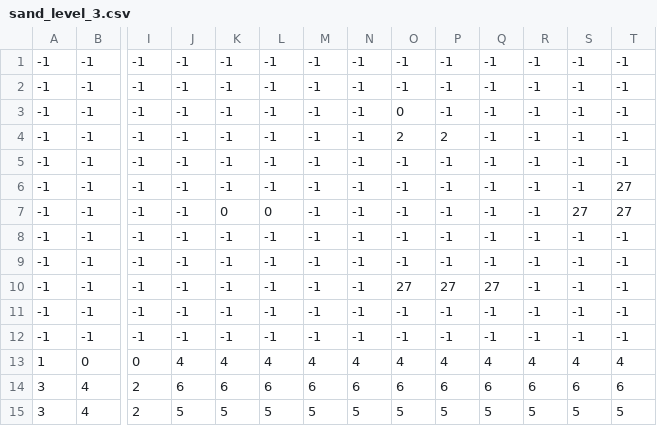
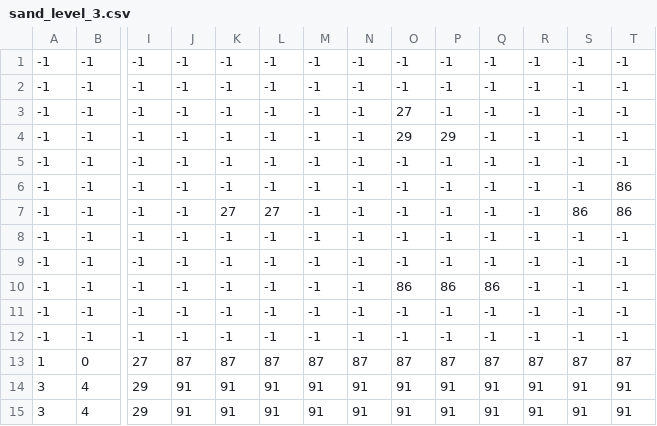
Before and after one commit to Olivi3rCar/BallGameMaster, a CSV file: Levels/sand_level_3.csv, drawn as a sheet; only a part is shown, gaps mark what is left out; removed rows and columns are numbered as before the commit, all else as after; rows hold the shown columns only; the diff names each change by its address in the sheet, - before the commit and + after, or states it on an @@ line.

```diff
--- a/Levels/sand_level_3.csv
+++ b/Levels/sand_level_3.csv
-O3: 0
+O3: 27
-O4: 2
+O4: 29
-P4: 2
+P4: 29
-T6:T7: 27
+T6:T7: 86
-K7: 0
+K7: 27
-L7: 0
+L7: 27
-S7: 27
+S7: 86
-O10: 27
+O10: 86
-P10: 27
+P10: 86
-Q10: 27
+Q10: 86
-row 13: 1 | 0 | 0 | 4 | 4 | 4 | 4 | 4 | 4 | 4 | 4 | 4 | 4 | 4
-row 14: 3 | 4 | 2 | 6 | 6 | 6 | 6 | 6 | 6 | 6 | 6 | 6 | 6 | 6
-row 15: 3 | 4 | 2 | 5 | 5 | 5 | 5 | 5 | 5 | 5 | 5 | 5 | 5 | 5
+row 13: 1 | 0 | 27 | 87 | 87 | 87 | 87 | 87 | 87 | 87 | 87 | 87 | 87 | 87
+row 14: 3 | 4 | 29 | 91 | 91 | 91 | 91 | 91 | 91 | 91 | 91 | 91 | 91 | 91
+row 15: 3 | 4 | 29 | 91 | 91 | 91 | 91 | 91 | 91 | 91 | 91 | 91 | 91 | 91
```
Also changed, not shown: Levels/grass_level_1.csv, Levels/ice_level_4.csv, 9 other files.
